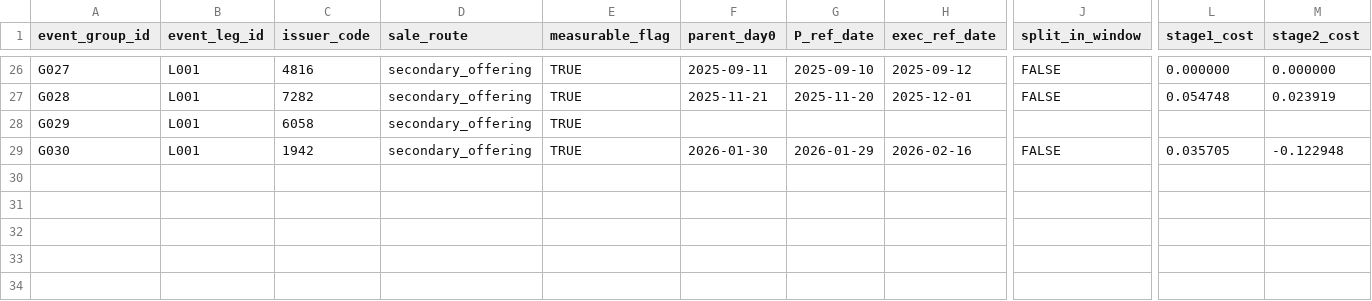
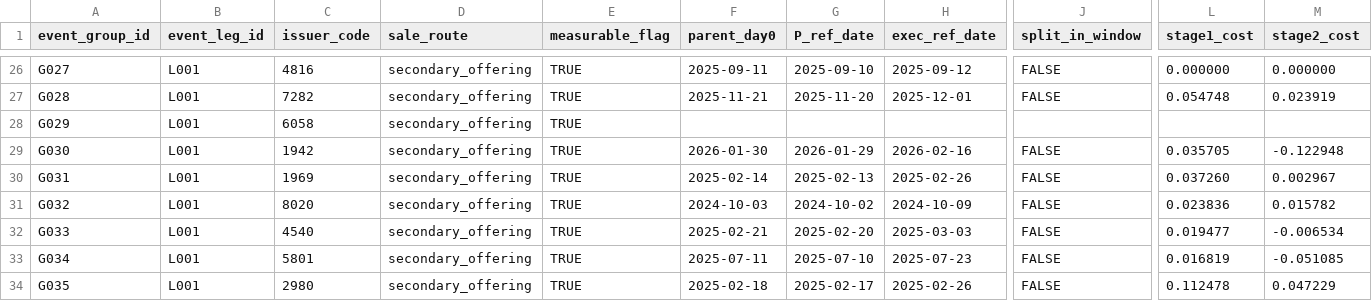
Before and after one commit to yuitokyouni/financial-abm-lab, a CSV file: unwind-tape/data/parsed/tape/legs_shortfall.csv, drawn as a sheet; only a part is shown, gaps mark what is left out; rows hold the shown columns only; the diff names each change by its address in the sheet, - before the commit and + after, or states it on an @@ line.

Commit message:
Add unwind-tape parsed reports
Commit generated parsed reports and summary artifacts for the unwind-tape data foundation branch. Also ignore macOS .DS_Store files.

```diff
--- a/unwind-tape/data/parsed/tape/legs_shortfall.csv
+++ b/unwind-tape/data/parsed/tape/legs_shortfall.csv
+row 30: G031 | L001 | 1969 | secondary_offering | TRUE | 2025-02-14 | 2025-02-13 | 2025-02-26 | FALSE | 0.037260 | 0.002967
+row 31: G032 | L001 | 8020 | secondary_offering | TRUE | 2024-10-03 | 2024-10-02 | 2024-10-09 | FALSE | 0.023836 | 0.015782
+row 32: G033 | L001 | 4540 | secondary_offering | TRUE | 2025-02-21 | 2025-02-20 | 2025-03-03 | FALSE | 0.019477 | -0.006534
+row 33: G034 | L001 | 5801 | secondary_offering | TRUE | 2025-07-11 | 2025-07-10 | 2025-07-23 | FALSE | 0.016819 | -0.051085
+row 34: G035 | L001 | 2980 | secondary_offering | TRUE | 2025-02-18 | 2025-02-17 | 2025-02-26 | FALSE | 0.112478 | 0.047229
```
Also changed, not shown: 10 other files.
